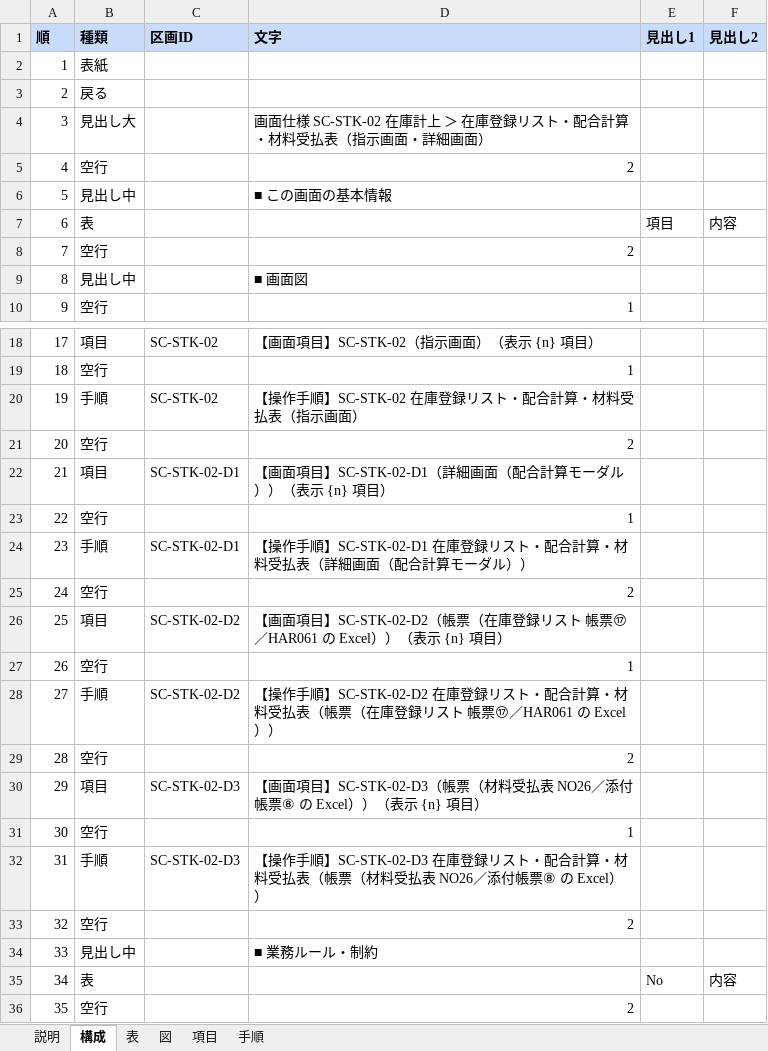
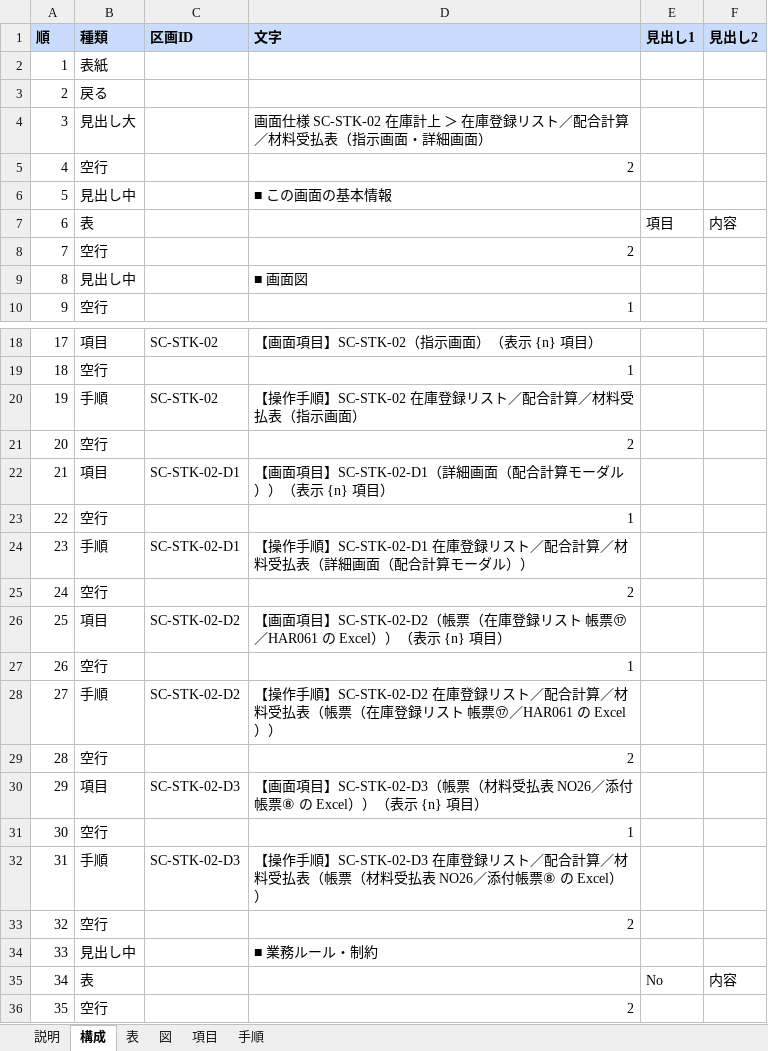
Before and after one commit to gitHs-ops/newPrjt01, an Excel workbook: seikyu-web/tools/sdgen/補足入力/SC-STK-02.xlsx, sheet 構成, drawn as a sheet; only a part is shown, gaps mark what is left out; values as stored, in another font and other column widths than the file's, no borders; the diff names each change by its address in the sheet, - before the commit and + after, or states it on an @@ line.

```diff
--- a/seikyu-web/tools/sdgen/補足入力/SC-STK-02.xlsx (sheet 構成)
+++ b/seikyu-web/tools/sdgen/補足入力/SC-STK-02.xlsx (sheet 構成)
-D4 (文字): …録リスト・配合計算・材料受払…
+D4 (文字): …録リスト／配合計算／材料受払…
-D20 (文字): 【操作手順】SC-STK-02 在庫登録リスト・配合計算・材料受払表（指示画面）
+D20 (文字): 【操作手順】SC-STK-02 在庫登録リスト／配合計算／材料受払表（指示画面）
-D24 (文字): …録リスト・配合計算・材料受払…
+D24 (文字): …録リスト／配合計算／材料受払…
-D28 (文字): …録リスト・配合計算・材料受払…
+D28 (文字): …録リスト／配合計算／材料受払…
-D32 (文字): …録リスト・配合計算・材料受払…
+D32 (文字): …録リスト／配合計算／材料受払…
```
Also changed, not shown: sheet 項目, sheet 手順, sheet 表, sheet 図, seikyu-web/tools/sdgen/補足入力/SC-MST-20.xlsx, seikyu-web/tools/sdgen/補足入力/SC-STK-03.xlsx, 2 other files.
